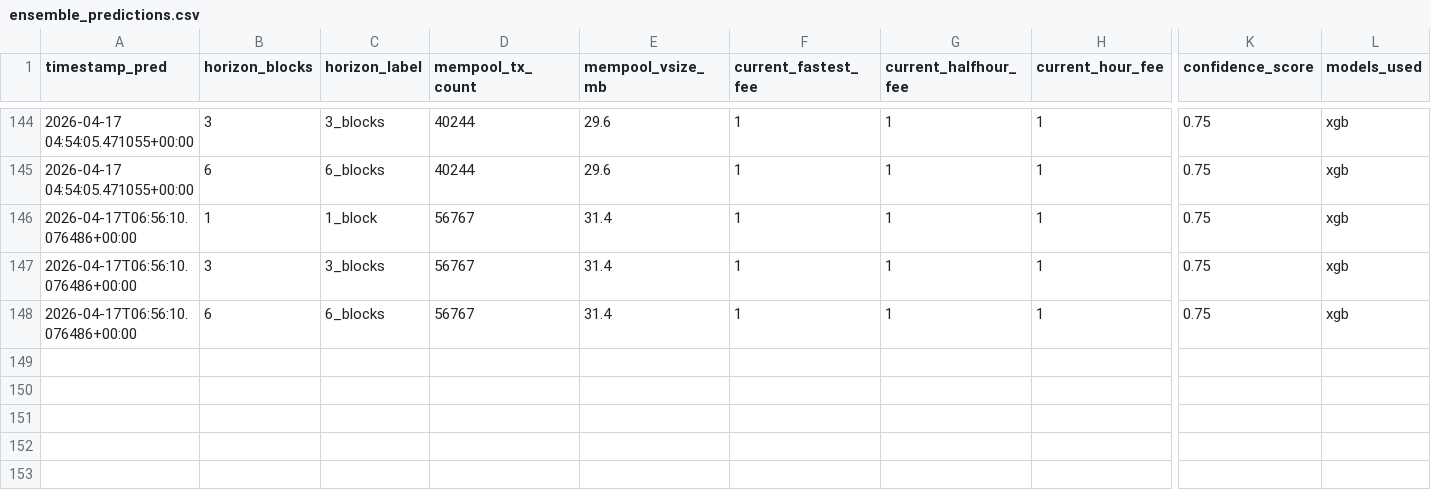
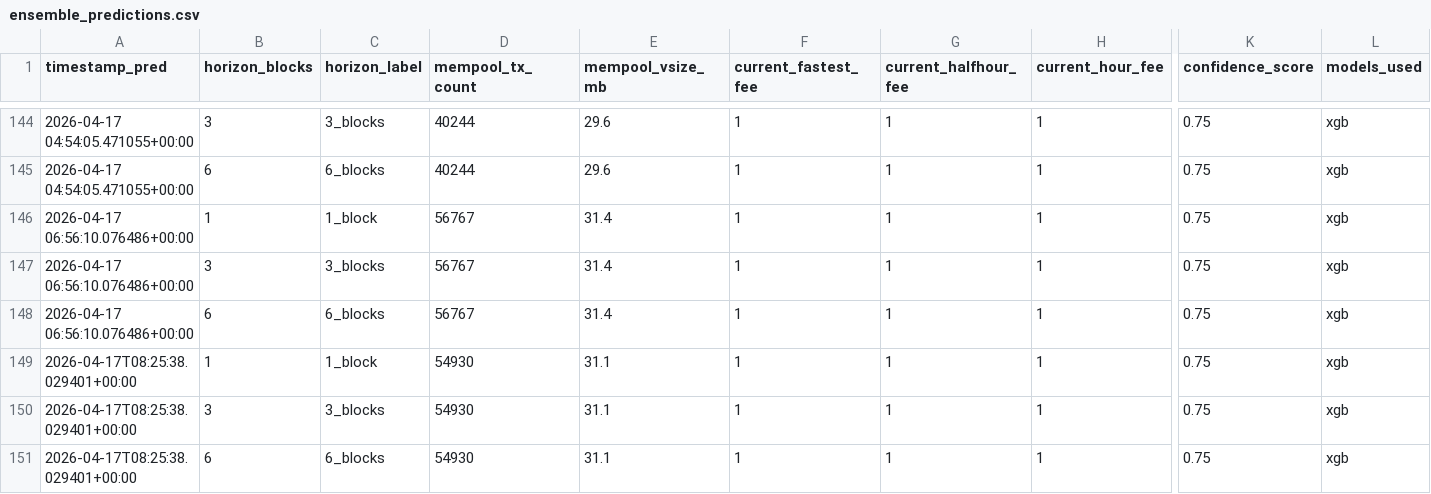
Before and after one commit to CUBOPLUS-BTC/bitcoin-mempool-fee-predictor, a CSV file: predictions/ensemble_predictions.csv, drawn as a sheet; only a part is shown, gaps mark what is left out; rows hold the shown columns only; the diff names each change by its address in the sheet, - before the commit and + after, or states it on an @@ line.

```diff
--- a/predictions/ensemble_predictions.csv
+++ b/predictions/ensemble_predictions.csv
-A146:A148 (timestamp_pred): 2026-04-17T06:56:10.076486+00:00
+A146:A148 (timestamp_pred): 2026-04-17 06:56:10.076486+00:00
+row 149: 2026-04-17T08:25:38.029401+00:00 | 1 | 1_block | 54930 | 31.1 | 1 | 1 | 1 | 0.75 | xgb
+row 150: 2026-04-17T08:25:38.029401+00:00 | 3 | 3_blocks | 54930 | 31.1 | 1 | 1 | 1 | 0.75 | xgb
+row 151: 2026-04-17T08:25:38.029401+00:00 | 6 | 6_blocks | 54930 | 31.1 | 1 | 1 | 1 | 0.75 | xgb
```
